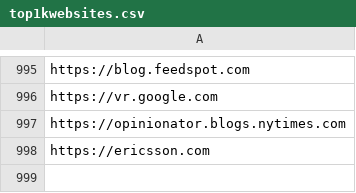
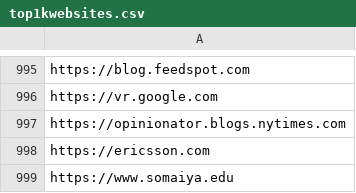
Before and after one commit to ayushpanchal1/Intelligent-Phishing-Detection, a CSV file: ml/datasets/top1kwebsites.csv, drawn as a sheet; only a part is shown, gaps mark what is left out; the diff names each change by its address in the sheet, - before the commit and + after, or states it on an @@ line.

Commit message:
added more websites in dataset

```diff
--- a/ml/datasets/top1kwebsites.csv
+++ b/ml/datasets/top1kwebsites.csv
+row 999: https://www.somaiya.edu
```
Also changed, not shown: 2 other files.
